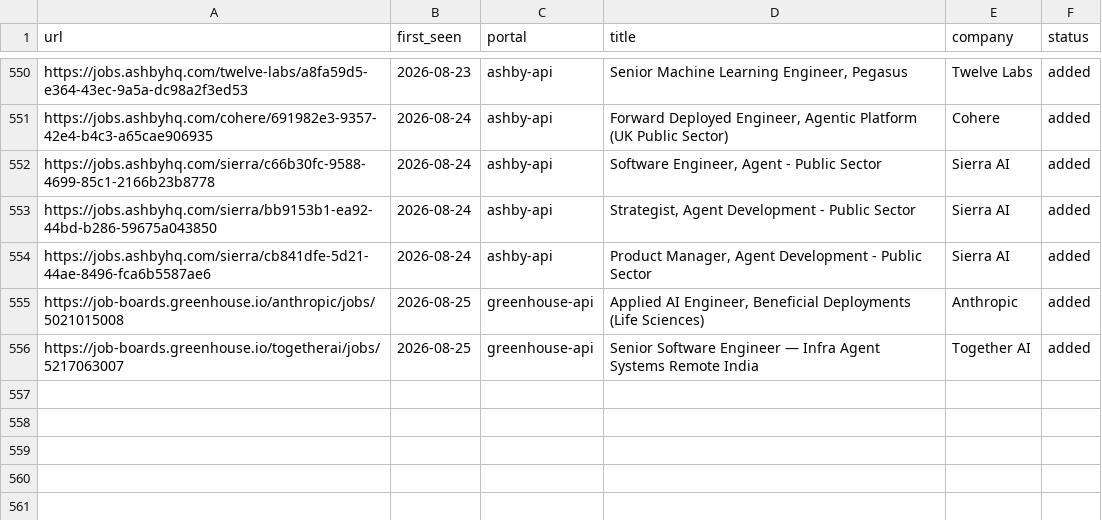
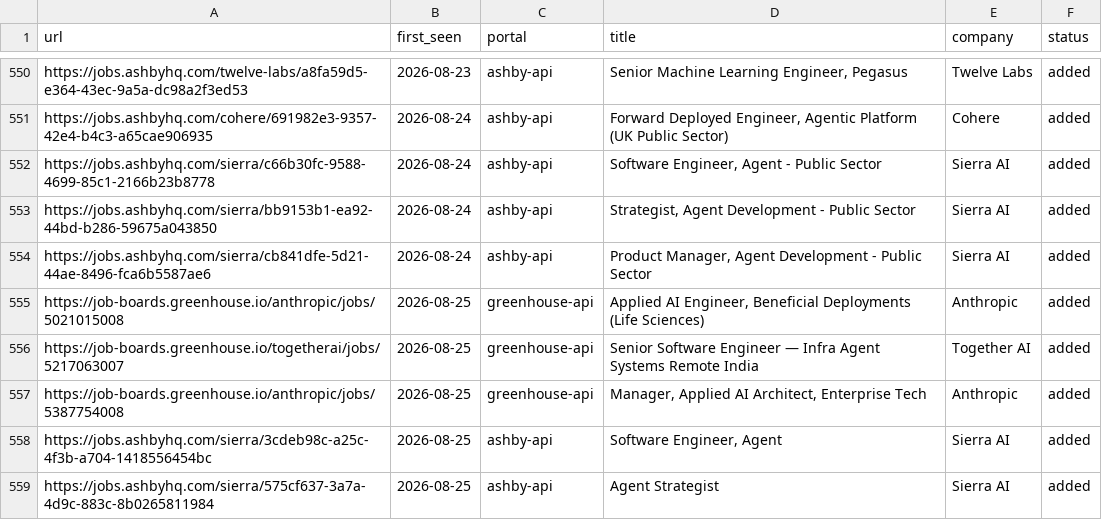
Before and after one commit to jayavardhan8907/AutomateJob, a TSV file: data/scan-history.tsv, drawn as a sheet; only a part is shown, gaps mark what is left out; the diff names each change by its address in the sheet, - before the commit and + after, or states it on an @@ line.

Commit message:
chore: auto-scan 2026-08-25

```diff
--- a/data/scan-history.tsv
+++ b/data/scan-history.tsv
+row 557: https://job-boards.greenhouse.io/anthropic/jobs/5387754008 | 2026-08-25 | greenhouse-api | Manager, Applied AI Architect, Enterprise Tech | Anthropic | added
+row 558: https://jobs.ashbyhq.com/sierra/3cdeb98c-a25c-4f3b-a704-1418556454bc | 2026-08-25 | ashby-api | Software Engineer, Agent | Sierra AI | added
+row 559: https://jobs.ashbyhq.com/sierra/575cf637-3a7a-4d9c-883c-8b0265811984 | 2026-08-25 | ashby-api | Agent Strategist | Sierra AI | added
```
Also changed, not shown: 1 other file.
